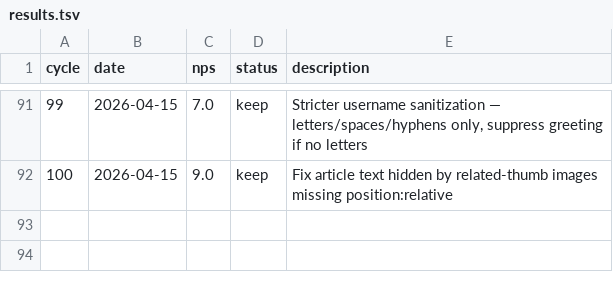
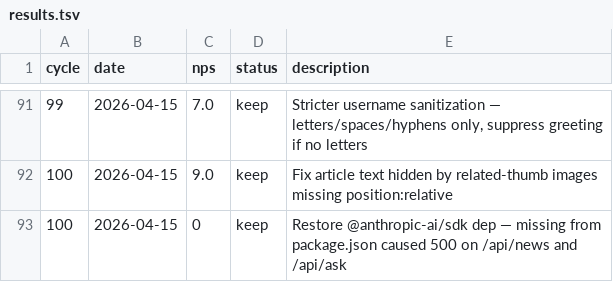
Before and after one commit to fabriciobloisi/AutoPMF, a TSV file: results.tsv, drawn as a sheet; only a part is shown, gaps mark what is left out; the diff names each change by its address in the sheet, - before the commit and + after, or states it on an @@ line.

Commit message:
AutoLoop cycle 100: update logs

```diff
--- a/results.tsv
+++ b/results.tsv
+row 93: 100 | 2026-04-15 | 0 | keep | Restore @anthropic-ai/sdk dep — missing from package.json caused 500 on /api/news and /api/ask
```
